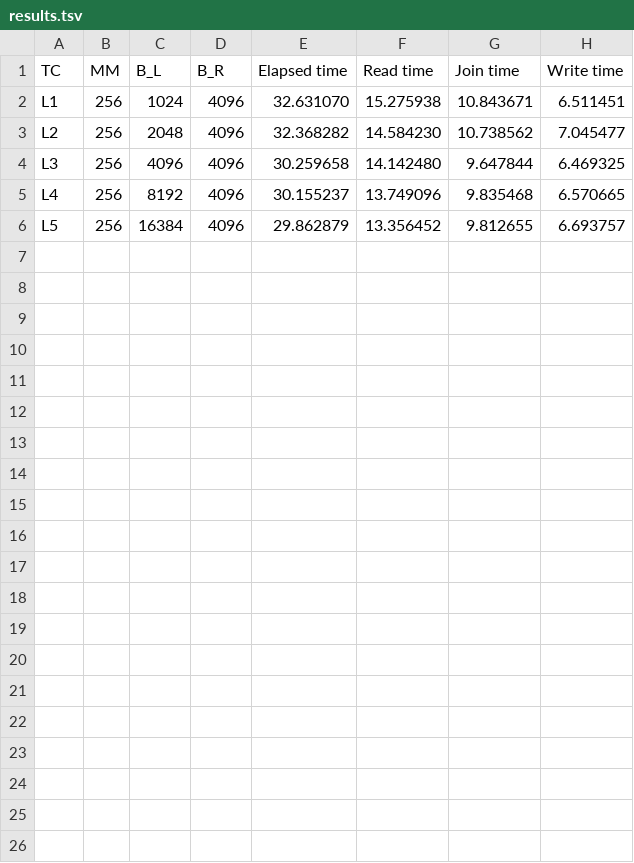
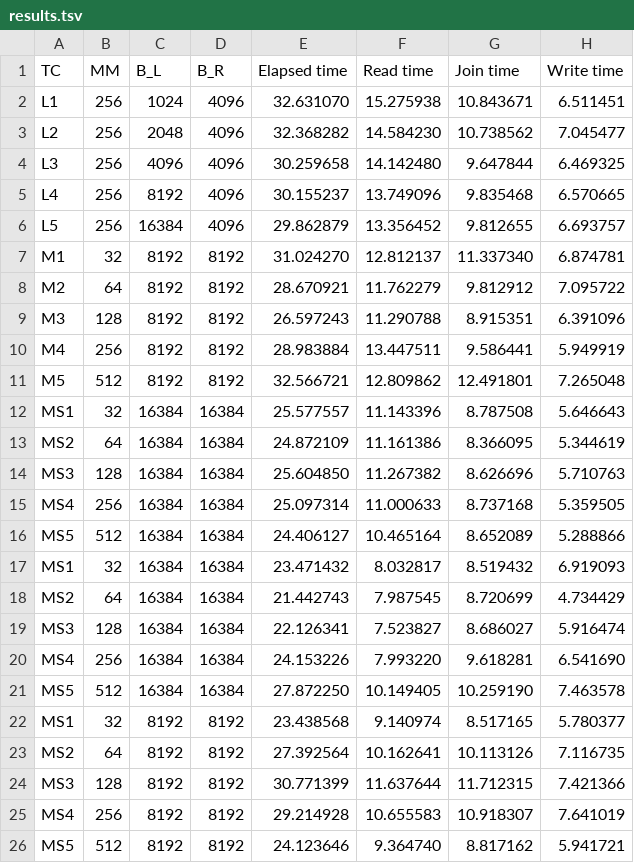
Before and after one commit to Kim-02/database_system, a TSV file: results.tsv, drawn as a sheet; the diff names each change by its address in the sheet, - before the commit and + after, or states it on an @@ line.

```diff
--- a/results.tsv
+++ b/results.tsv
+row 7: M1 | 32 | 8192 | 8192 | 31.024270 | 12.812137 | 11.337340 | 6.874781
+row 8: M2 | 64 | 8192 | 8192 | 28.670921 | 11.762279 | 9.812912 | 7.095722
+row 9: M3 | 128 | 8192 | 8192 | 26.597243 | 11.290788 | 8.915351 | 6.391096
+row 10: M4 | 256 | 8192 | 8192 | 28.983884 | 13.447511 | 9.586441 | 5.949919
+row 11: M5 | 512 | 8192 | 8192 | 32.566721 | 12.809862 | 12.491801 | 7.265048
+row 12: MS1 | 32 | 16384 | 16384 | 25.577557 | 11.143396 | 8.787508 | 5.646643
+row 13: MS2 | 64 | 16384 | 16384 | 24.872109 | 11.161386 | 8.366095 | 5.344619
+row 14: MS3 | 128 | 16384 | 16384 | 25.604850 | 11.267382 | 8.626696 | 5.710763
+row 15: MS4 | 256 | 16384 | 16384 | 25.097314 | 11.000633 | 8.737168 | 5.359505
+row 16: MS5 | 512 | 16384 | 16384 | 24.406127 | 10.465164 | 8.652089 | 5.288866
+row 17: MS1 | 32 | 16384 | 16384 | 23.471432 | 8.032817 | 8.519432 | 6.919093
+row 18: MS2 | 64 | 16384 | 16384 | 21.442743 | 7.987545 | 8.720699 | 4.734429
+row 19: MS3 | 128 | 16384 | 16384 | 22.126341 | 7.523827 | 8.686027 | 5.916474
+row 20: MS4 | 256 | 16384 | 16384 | 24.153226 | 7.993220 | 9.618281 | 6.541690
+row 21: MS5 | 512 | 16384 | 16384 | 27.872250 | 10.149405 | 10.259190 | 7.463578
+row 22: MS1 | 32 | 8192 | 8192 | 23.438568 | 9.140974 | 8.517165 | 5.780377
+row 23: MS2 | 64 | 8192 | 8192 | 27.392564 | 10.162641 | 10.113126 | 7.116735
+row 24: MS3 | 128 | 8192 | 8192 | 30.771399 | 11.637644 | 11.712315 | 7.421366
+row 25: MS4 | 256 | 8192 | 8192 | 29.214928 | 10.655583 | 10.918307 | 7.641019
+row 26: MS5 | 512 | 8192 | 8192 | 24.123646 | 9.364740 | 8.817162 | 5.941721
```
Also changed, not shown: 4 other files.
